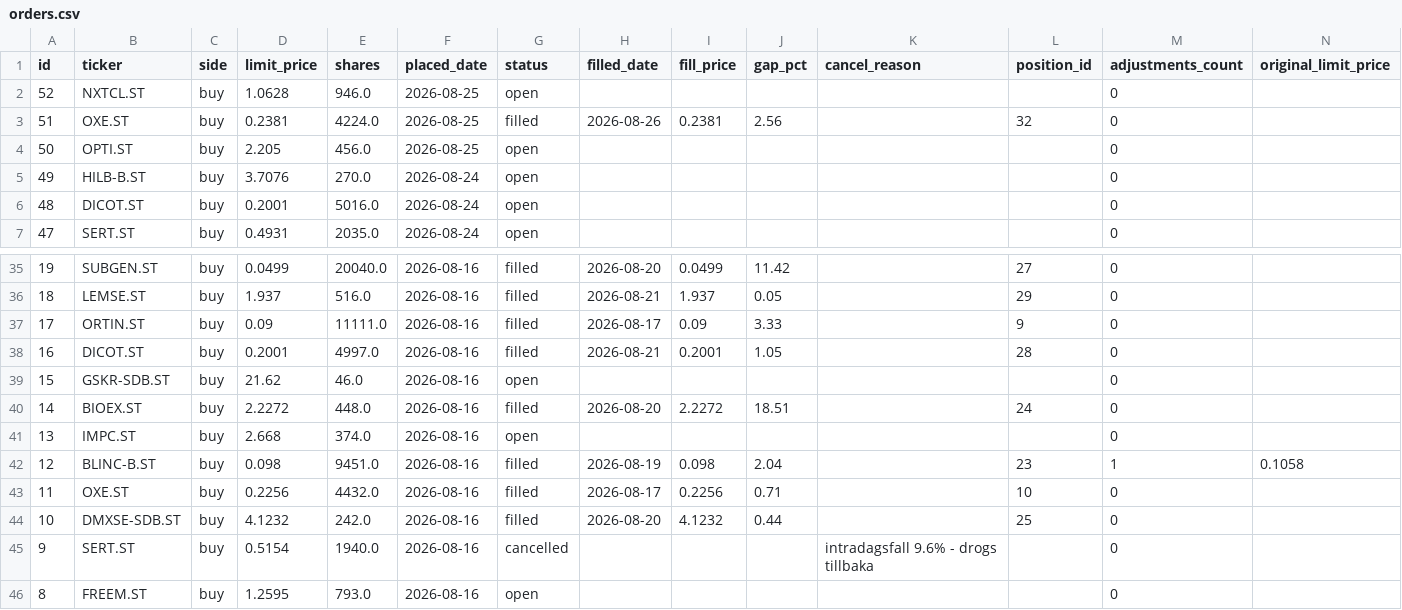
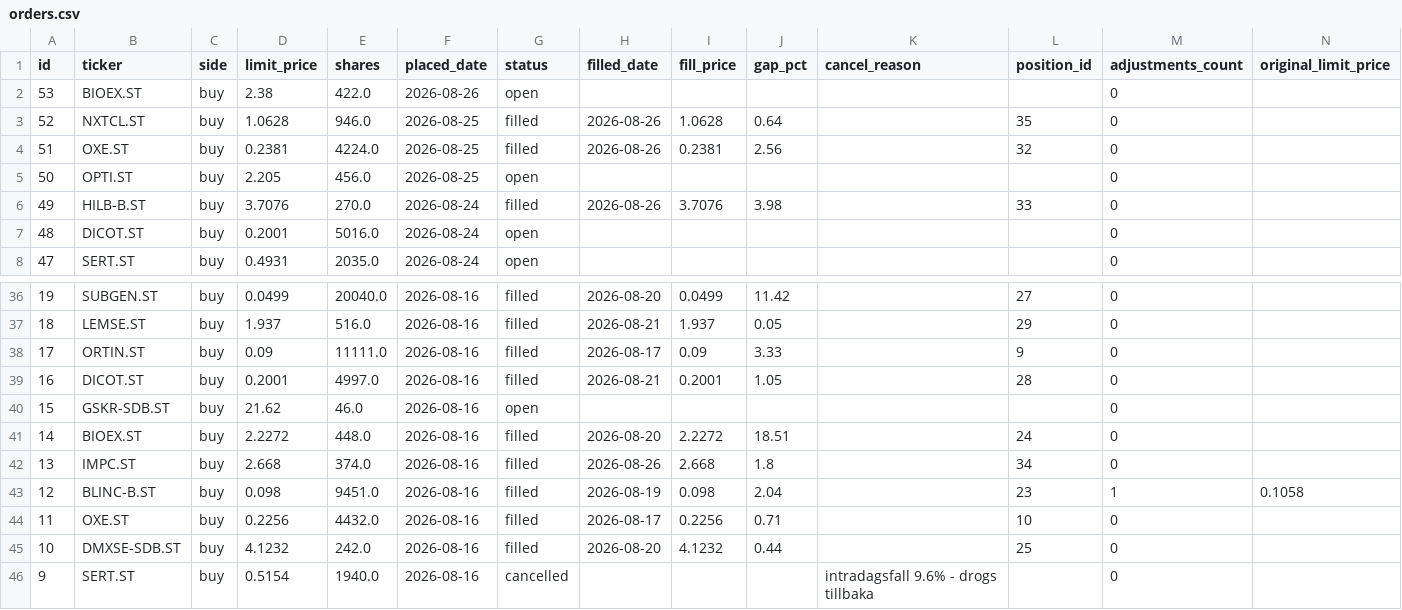
Before and after one commit to benjaminneilan16/small-cap, a CSV file: reports/orders.csv, drawn as a sheet; only a part is shown, gaps mark what is left out; the shorter side is filled out with more unchanged rows.

```diff
--- a/reports/orders.csv
+++ b/reports/orders.csv
@@ -1,6 +1,7 @@
 id,ticker,side,limit_price,shares,placed_date,status,filled_date,fill_price,gap_pct,cancel_reason,position_id,adjustments_count,original_limit_price
-52,NXTCL.ST,buy,1.0628,946.0,2026-08-25,open,,,,,,0,
+53,BIOEX.ST,buy,2.38,422.0,2026-08-26,open,,,,,,0,
+52,NXTCL.ST,buy,1.0628,946.0,2026-08-25,filled,2026-08-26,1.0628,0.64,,35,0,
 51,OXE.ST,buy,0.2381,4224.0,2026-08-25,filled,2026-08-26,0.2381,2.56,,32,0,
 50,OPTI.ST,buy,2.205,456.0,2026-08-25,open,,,,,,0,
-49,HILB-B.ST,buy,3.7076,270.0,2026-08-24,open,,,,,,0,
+49,HILB-B.ST,buy,3.7076,270.0,2026-08-24,filled,2026-08-26,3.7076,3.98,,33,0,
 48,DICOT.ST,buy,0.2001,5016.0,2026-08-24,open,,,,,,0,
@@ -40,3 +41,3 @@ id,ticker,side,limit_price,shares,placed_date,status,filled_date,fill_price,gap_
 14,BIOEX.ST,buy,2.2272,448.0,2026-08-16,filled,2026-08-20,2.2272,18.51,,24,0,
-13,IMPC.ST,buy,2.668,374.0,2026-08-16,open,,,,,,0,
+13,IMPC.ST,buy,2.668,374.0,2026-08-16,filled,2026-08-26,2.668,1.8,,34,0,
 12,BLINC-B.ST,buy,0.098,9451.0,2026-08-16,filled,2026-08-19,0.098,2.04,,23,1,0.1058
```
Also changed, not shown: reports/positions.csv, 3 other files.
